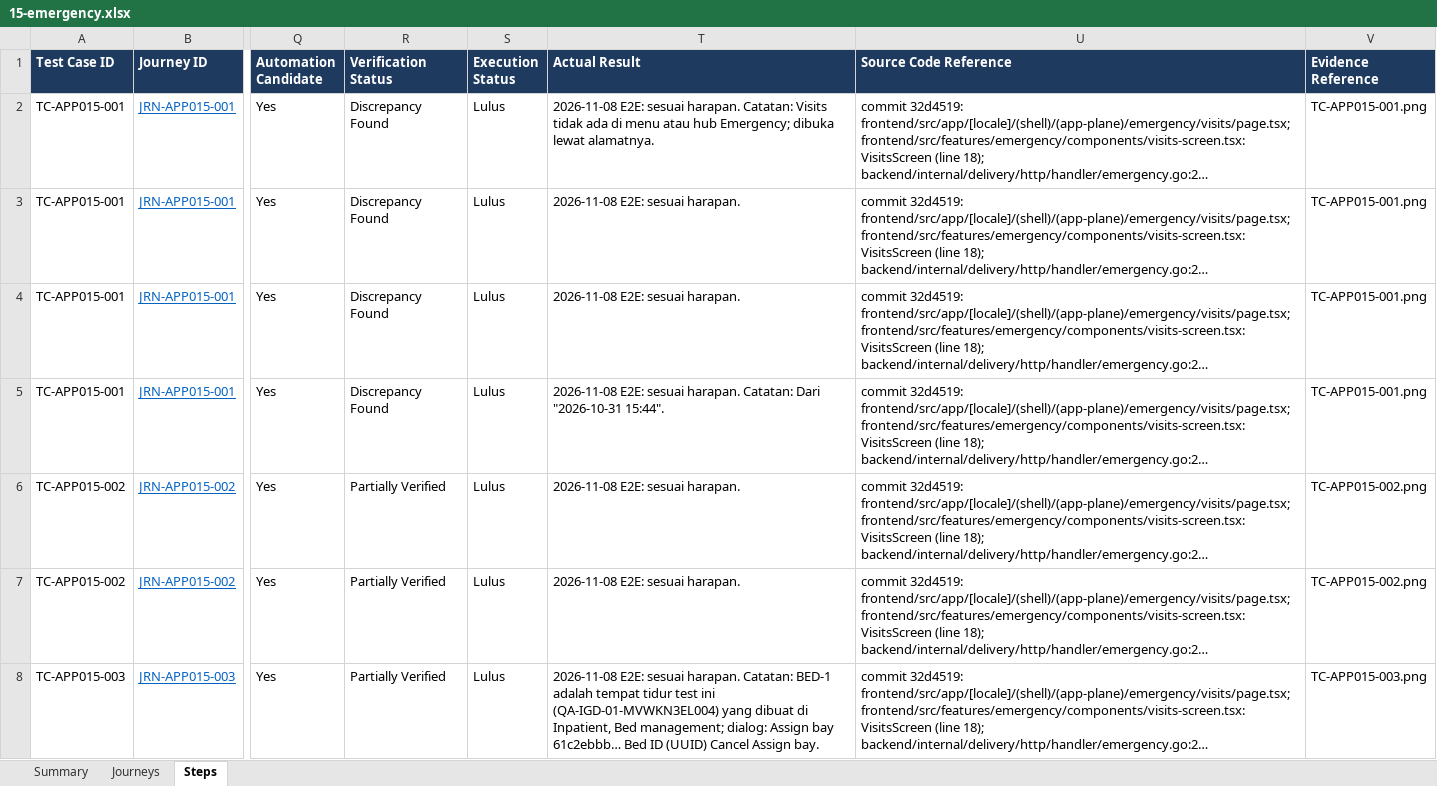
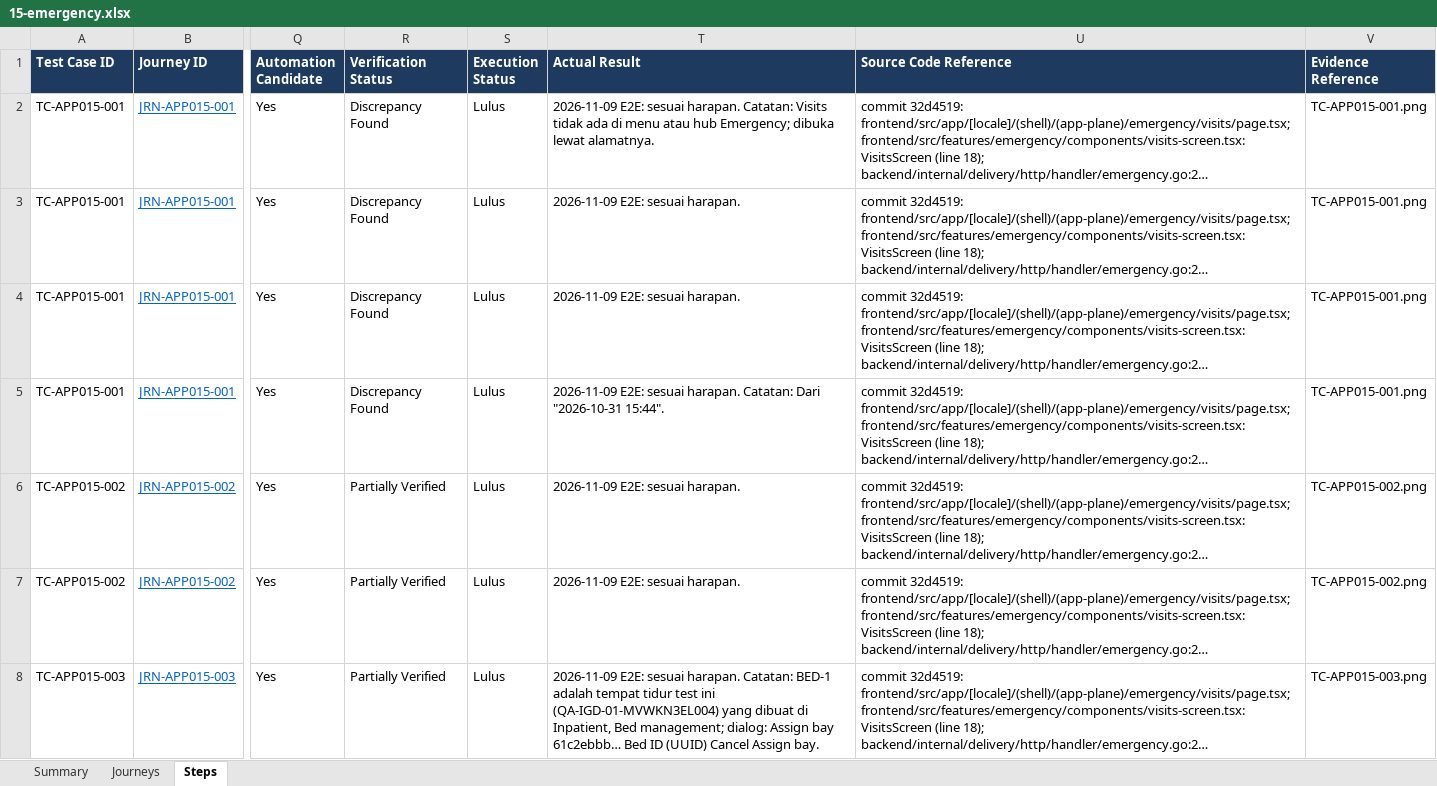
Before and after one commit to LIRE-Scripting/SIMRS-Automation, an Excel workbook: reports/e2e/15-emergency.xlsx, sheet Steps, drawn as a sheet; only a part is shown, gaps mark what is left out; long unchanged cells end in …; values as stored, in another font and other column widths than the file's, no borders; conditional formats and table styles not drawn; the diff covers the shown part only; the diff names each change by its address in the sheet, - before the commit and + after, or states it on an @@ line.

```diff
--- a/reports/e2e/15-emergency.xlsx (sheet Steps)
+++ b/reports/e2e/15-emergency.xlsx (sheet Steps)
-T2 (Actual Result): 2026-11-08 E2E: sesuai…
+T2 (Actual Result): 2026-11-09 E2E: sesuai…
-T3:T4 (Actual Result): 2026-11-08 E2E: sesuai harapan.
+T3:T4 (Actual Result): 2026-11-09 E2E: sesuai harapan.
-T5 (Actual Result): 2026-11-08 E2E: sesuai…
+T5 (Actual Result): 2026-11-09 E2E: sesuai…
-T6:T7 (Actual Result): 2026-11-08 E2E: sesuai harapan.
+T6:T7 (Actual Result): 2026-11-09 E2E: sesuai harapan.
-T8 (Actual Result): 2026-11-08 E2E: sesuai…
+T8 (Actual Result): 2026-11-09 E2E: sesuai…
```
Also changed, not shown: 230 edited cells elsewhere in this sheet, sheet Summary, reports/e2e/10-hr.xlsx, reports/e2e/14-hospital-accounts.xlsx, 47 other files.
